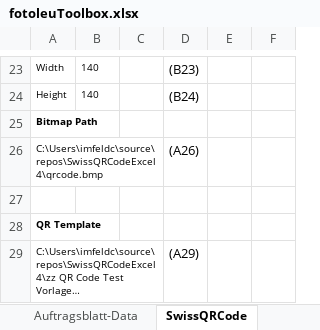
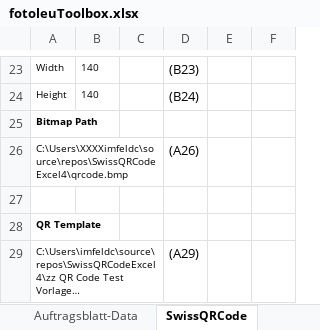
Before and after one commit to ImfeldC/fotoleuToolbox, an Excel workbook: fotoleuToolbox.xlsx, sheet SwissQRCode, drawn as a sheet; only a part is shown, gaps mark what is left out; long unchanged cells end in …; values as stored, in another font and other column widths than the file's, no borders; charts and pictures not drawn; the diff names each change by its address in the sheet, - before the commit and + after, or states it on an @@ line.

```diff
--- a/fotoleuToolbox.xlsx (sheet SwissQRCode)
+++ b/fotoleuToolbox.xlsx (sheet SwissQRCode)
-A26: C:\Users\imfeldc\source\repos\SwissQRCodeExcel4\qrcode.bmp
+A26: C:\Users\XXXXimfeldc\source\repos\SwissQRCodeExcel4\qrcode.bmp
```
Also changed, not shown: sheet SwissQRCode-Debug, charts or pictures, 2 other files.
